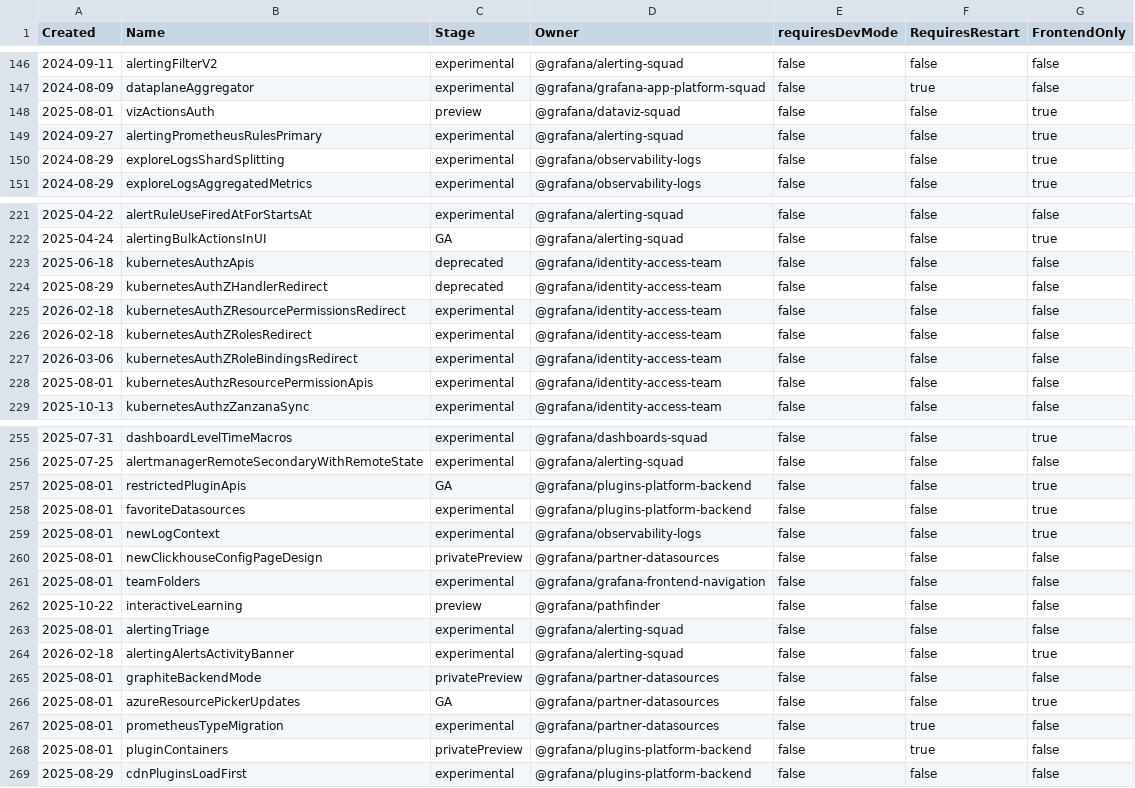
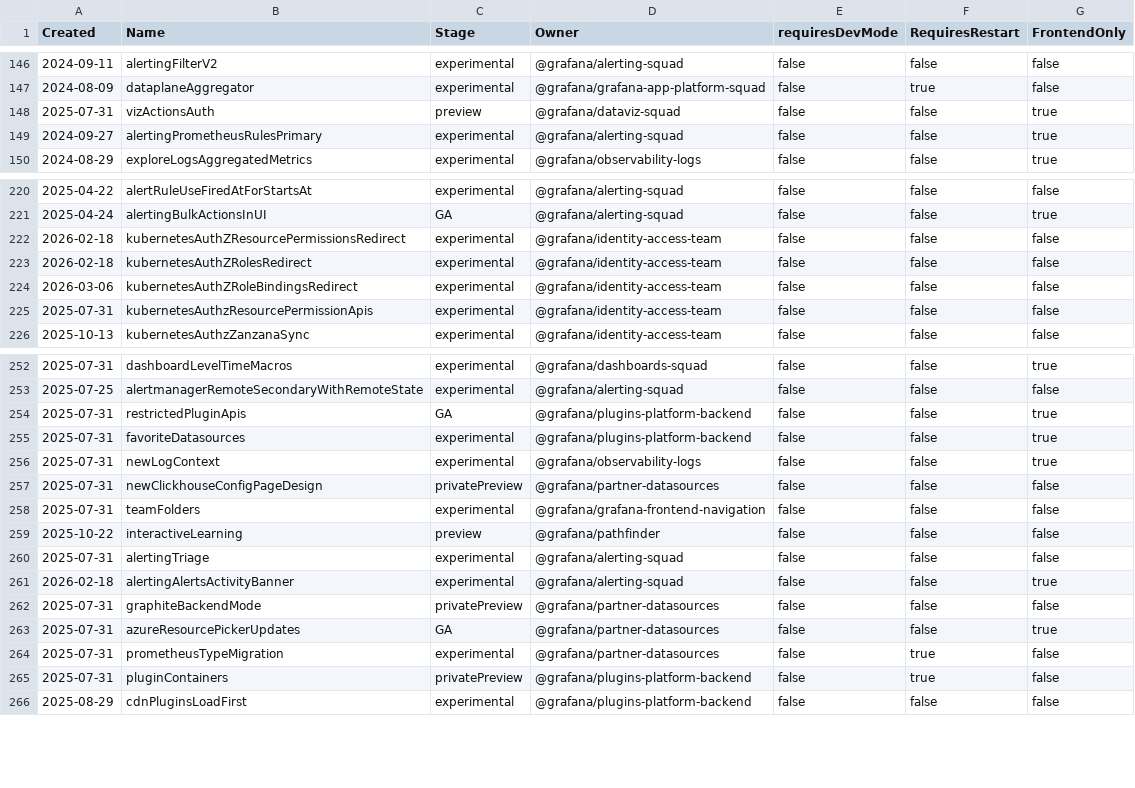
Before and after one commit to joiscoding/demo-grafana, a CSV file: pkg/services/featuremgmt/toggles_gen.csv, drawn as a sheet; only a part is shown, gaps mark what is left out; the diff covers the shown part only.

```diff
--- a/pkg/services/featuremgmt/toggles_gen.csv
+++ b/pkg/services/featuremgmt/toggles_gen.csv
@@ -147,5 +147,4 @@ Created,Name,Stage,Owner,requiresDevMode,RequiresRestart,FrontendOnly
 2024-08-09,dataplaneAggregator,experimental,@grafana/grafana-app-platform-squad,false,true,false
-2025-08-01,vizActionsAuth,preview,@grafana/dataviz-squad,false,false,true
+2025-07-31,vizActionsAuth,preview,@grafana/dataviz-squad,false,false,true
 2024-09-27,alertingPrometheusRulesPrimary,experimental,@grafana/alerting-squad,false,false,true
-2024-08-29,exploreLogsShardSplitting,experimental,@grafana/observability-logs,false,false,true
 2024-08-29,exploreLogsAggregatedMetrics,experimental,@grafana/observability-logs,false,false,true
@@ -222,4 +221,2 @@ Created,Name,Stage,Owner,requiresDevMode,RequiresRestart,FrontendOnly
 2025-04-24,alertingBulkActionsInUI,GA,@grafana/alerting-squad,false,false,true
-2025-06-18,kubernetesAuthzApis,deprecated,@grafana/identity-access-team,false,false,false
-2025-08-29,kubernetesAuthZHandlerRedirect,deprecated,@grafana/identity-access-team,false,false,false
 2026-02-18,kubernetesAuthZResourcePermissionsRedirect,experimental,@grafana/identity-access-team,false,false,false
@@ -227,3 +224,3 @@ Created,Name,Stage,Owner,requiresDevMode,RequiresRestart,FrontendOnly
 2026-03-06,kubernetesAuthZRoleBindingsRedirect,experimental,@grafana/identity-access-team,false,false,false
-2025-08-01,kubernetesAuthzResourcePermissionApis,experimental,@grafana/identity-access-team,false,false,false
+2025-07-31,kubernetesAuthzResourcePermissionApis,experimental,@grafana/identity-access-team,false,false,false
 2025-10-13,kubernetesAuthzZanzanaSync,experimental,@grafana/identity-access-team,false,false,false
@@ -256,14 +253,14 @@ Created,Name,Stage,Owner,requiresDevMode,RequiresRestart,FrontendOnly
 2025-07-25,alertmanagerRemoteSecondaryWithRemoteState,experimental,@grafana/alerting-squad,false,false,false
-2025-08-01,restrictedPluginApis,GA,@grafana/plugins-platform-backend,false,false,true
-2025-08-01,favoriteDatasources,experimental,@grafana/plugins-platform-backend,false,false,true
-2025-08-01,newLogContext,experimental,@grafana/observability-logs,false,false,true
-2025-08-01,newClickhouseConfigPageDesign,privatePreview,@grafana/partner-datasources,false,false,false
-2025-08-01,teamFolders,experimental,@grafana/grafana-frontend-navigation,false,false,false
+2025-07-31,restrictedPluginApis,GA,@grafana/plugins-platform-backend,false,false,true
+2025-07-31,favoriteDatasources,experimental,@grafana/plugins-platform-backend,false,false,true
+2025-07-31,newLogContext,experimental,@grafana/observability-logs,false,false,true
+2025-07-31,newClickhouseConfigPageDesign,privatePreview,@grafana/partner-datasources,false,false,false
+2025-07-31,teamFolders,experimental,@grafana/grafana-frontend-navigation,false,false,false
 2025-10-22,interactiveLearning,preview,@grafana/pathfinder,false,false,false
-2025-08-01,alertingTriage,experimental,@grafana/alerting-squad,false,false,false
+2025-07-31,alertingTriage,experimental,@grafana/alerting-squad,false,false,false
 2026-02-18,alertingAlertsActivityBanner,experimental,@grafana/alerting-squad,false,false,true
-2025-08-01,graphiteBackendMode,privatePreview,@grafana/partner-datasources,false,false,false
-2025-08-01,azureResourcePickerUpdates,GA,@grafana/partner-datasources,false,false,true
-2025-08-01,prometheusTypeMigration,experimental,@grafana/partner-datasources,false,true,false
-2025-08-01,pluginContainers,privatePreview,@grafana/plugins-platform-backend,false,true,false
+2025-07-31,graphiteBackendMode,privatePreview,@grafana/partner-datasources,false,false,false
+2025-07-31,azureResourcePickerUpdates,GA,@grafana/partner-datasources,false,false,true
+2025-07-31,prometheusTypeMigration,experimental,@grafana/partner-datasources,false,true,false
+2025-07-31,pluginContainers,privatePreview,@grafana/plugins-platform-backend,false,true,false
 2025-08-29,cdnPluginsLoadFirst,experimental,@grafana/plugins-platform-backend,false,false,false
```
Also changed, not shown: 11 edited cells elsewhere in this file, 4 other files.
